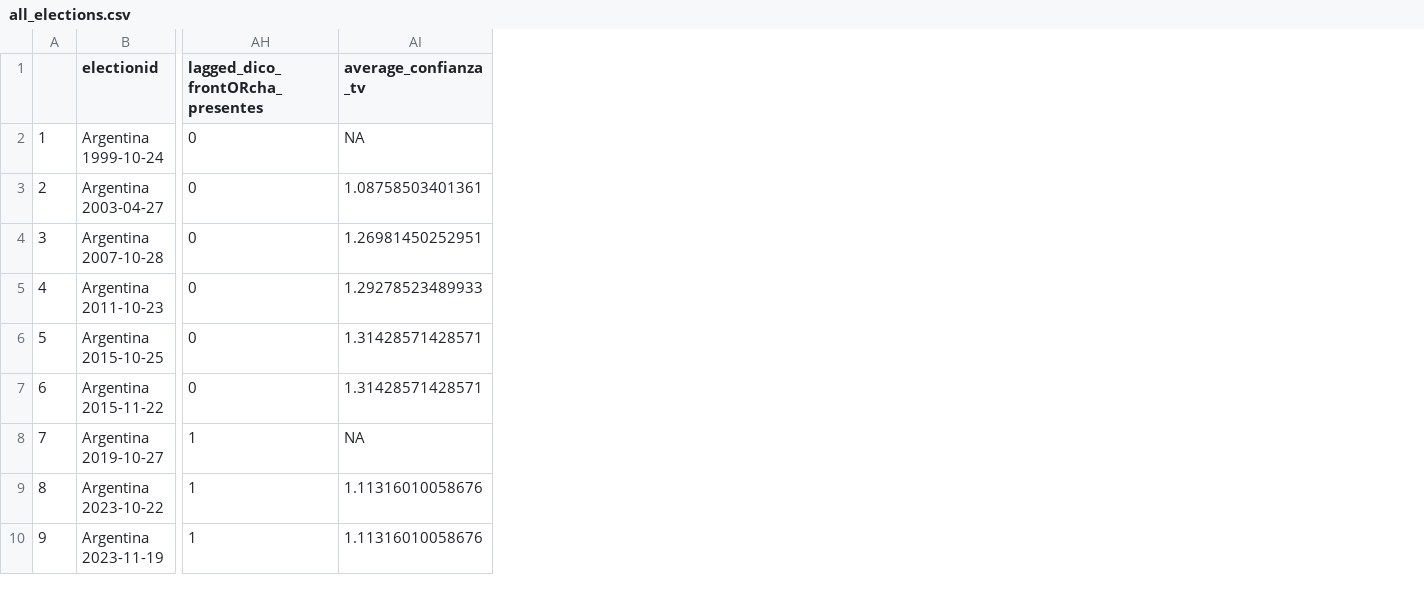
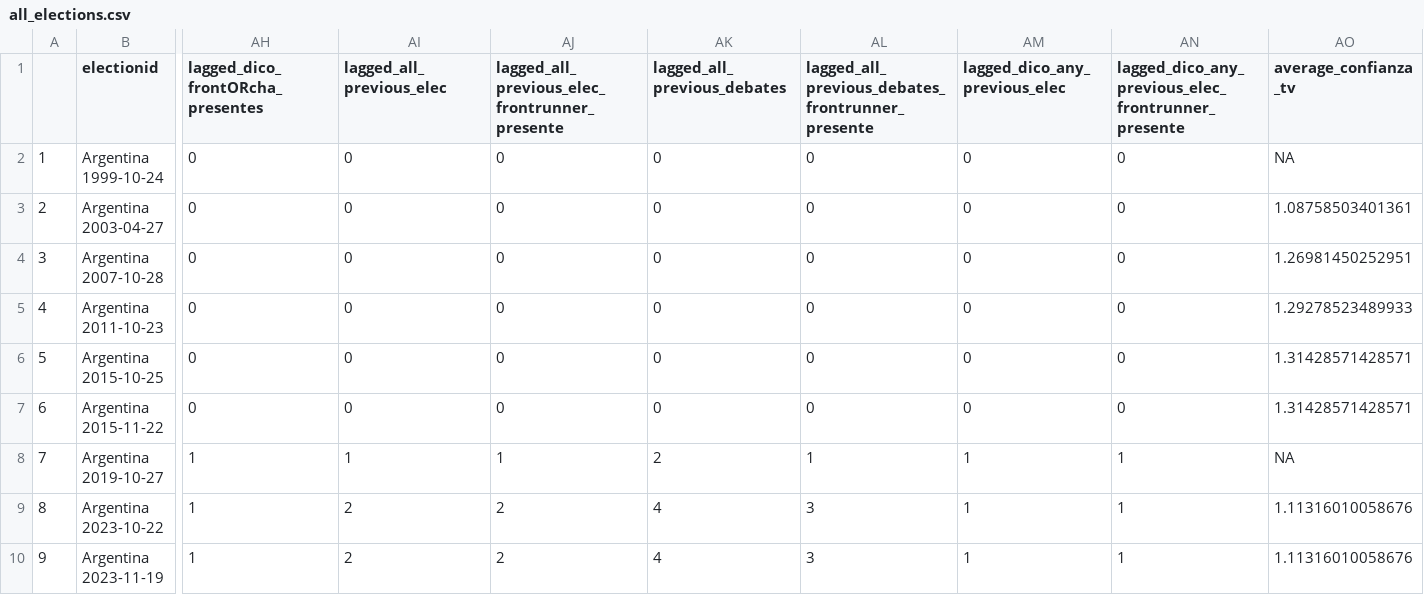
Before and after one commit to verenahantzsch/debates_latam2024, a CSV file: tesis_doctorado/datav2023/all_elections.csv, drawn as a sheet; only a part is shown, gaps mark what is left out; the diff names each change by its address in the sheet, - before the commit and + after, or states it on an @@ line.

Commit message:
probando modelo candidatos, buenos resultados

```diff
--- a/tesis_doctorado/datav2023/all_elections.csv
+++ b/tesis_doctorado/datav2023/all_elections.csv
+column AI (lagged_all_previous_elec), rows 2-10: 0 | 0 | 0 | 0 | 0 | 0 | 1 | 2 | 2
+column AJ, rows 1-10: lagged_all_previous_elec_frontrunner_presente | 0 | 0 | 0 | 0 | 0 | 0 | 1 | 2 | 2
+column AK (lagged_all_previous_debates), rows 2-10: 0 | 0 | 0 | 0 | 0 | 0 | 2 | 4 | 4
+column AL, rows 1-10: lagged_all_previous_debates_frontrunner_presente | 0 | 0 | 0 | 0 | 0 | 0 | 1 | 3 | 3
+column AM (lagged_dico_any_previous_elec), rows 2-10: 0 | 0 | 0 | 0 | 0 | 0 | 1 | 1 | 1
+column AN, rows 1-10: lagged_dico_any_previous_elec_frontrunner_presente | 0 | 0 | 0 | 0 | 0 | 0 | 1 | 1 | 1
```
Also changed, not shown: 4 other files.
